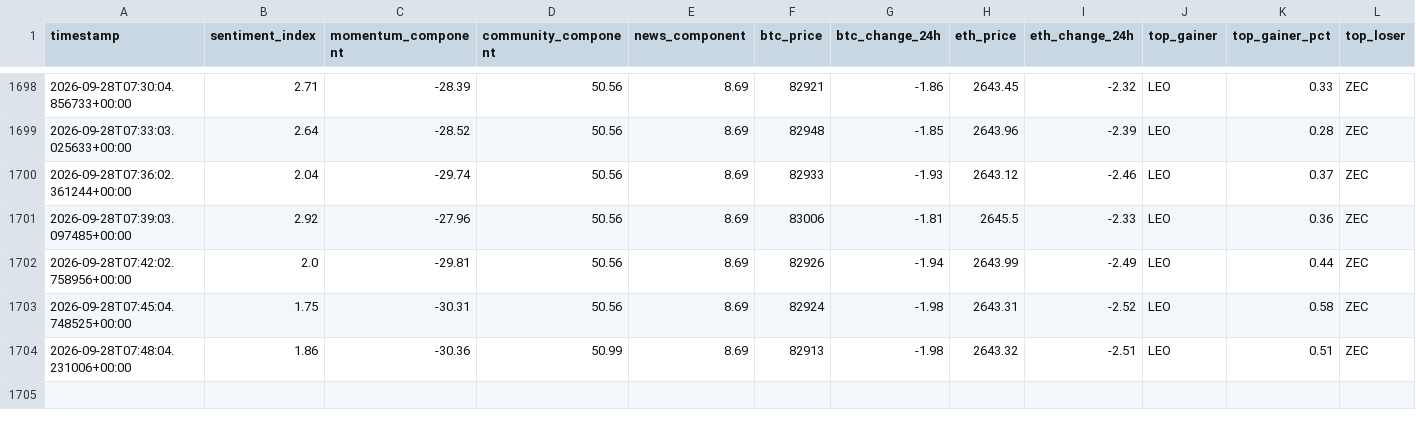
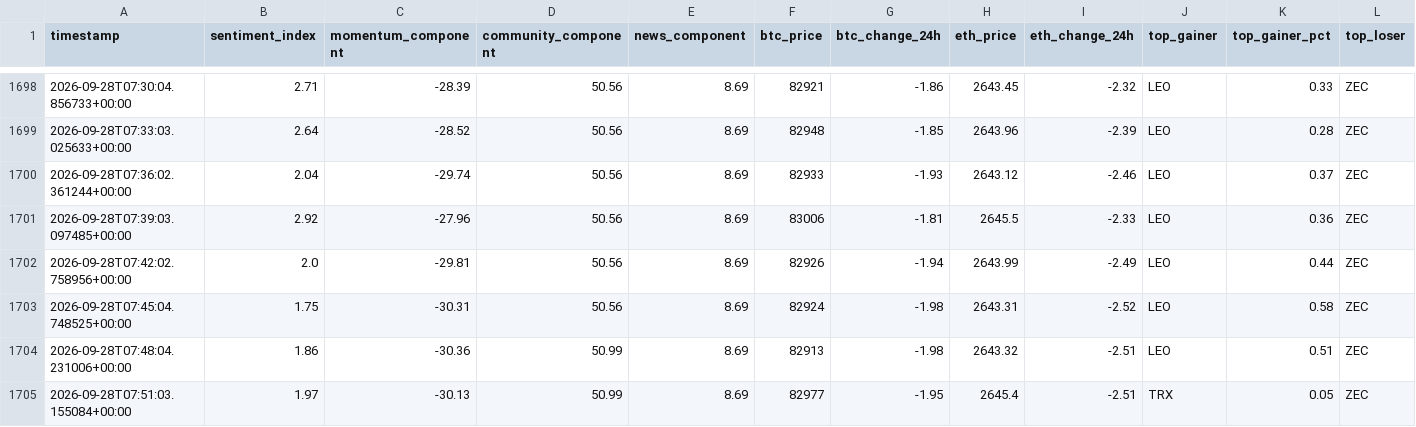
Before and after one commit to nyandajr/global-crypto-sentiment, a CSV file: data/sentiment_history.csv, drawn as a sheet; only a part is shown, gaps mark what is left out; rows hold the shown columns only; the diff names each change by its address in the sheet, - before the commit and + after, or states it on an @@ line.

Commit message:
data: crypto sentiment bullish 1.97 | BTC $82,977 (-1.95%) | top: TRX +0.05%

```diff
--- a/data/sentiment_history.csv
+++ b/data/sentiment_history.csv
+row 1705: 2026-09-28T07:51:03.155084+00:00 | 1.97 | -30.13 | 50.99 | 8.69 | 82977 | -1.95 | 2645.4 | -2.51 | TRX | 0.05 | ZEC
```
Also changed, not shown: 1 other file.
